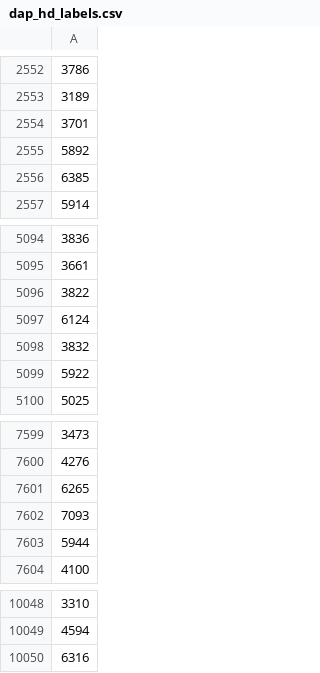
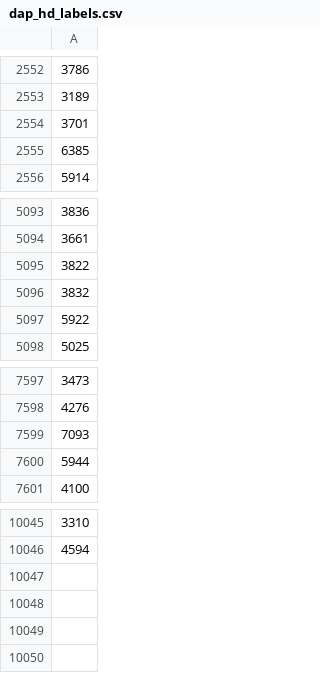
Before and after one commit to jlouie95618/cs229-project, a CSV file: src/dap_hd_labels.csv, drawn as a sheet; only a part is shown, gaps mark what is left out.

Commit message:
removed some of the total US training examples/labels

```diff
--- a/src/dap_hd_labels.csv
+++ b/src/dap_hd_labels.csv
@@ -2554,3 +2554,2 @@
 3701
-5892
 6385
@@ -5096,3 +5095,2 @@
 3822
-6124
 3832
@@ -7600,3 +7598,2 @@
 4276
-6265
 7093
@@ -10049,2 +10046 @@
 4594
-6316
```
Also changed, not shown: 4 other files.
